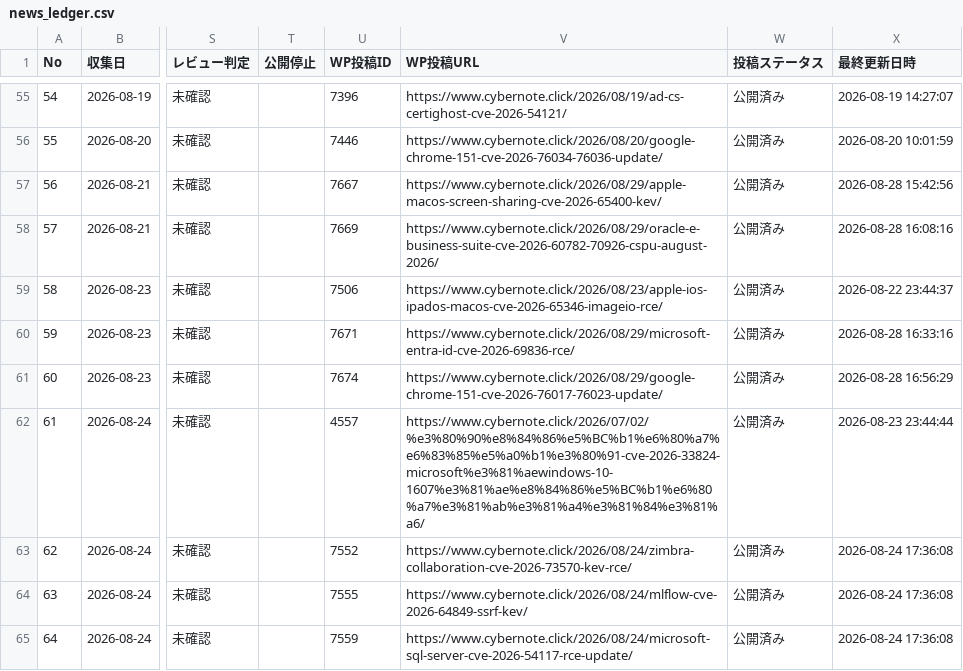
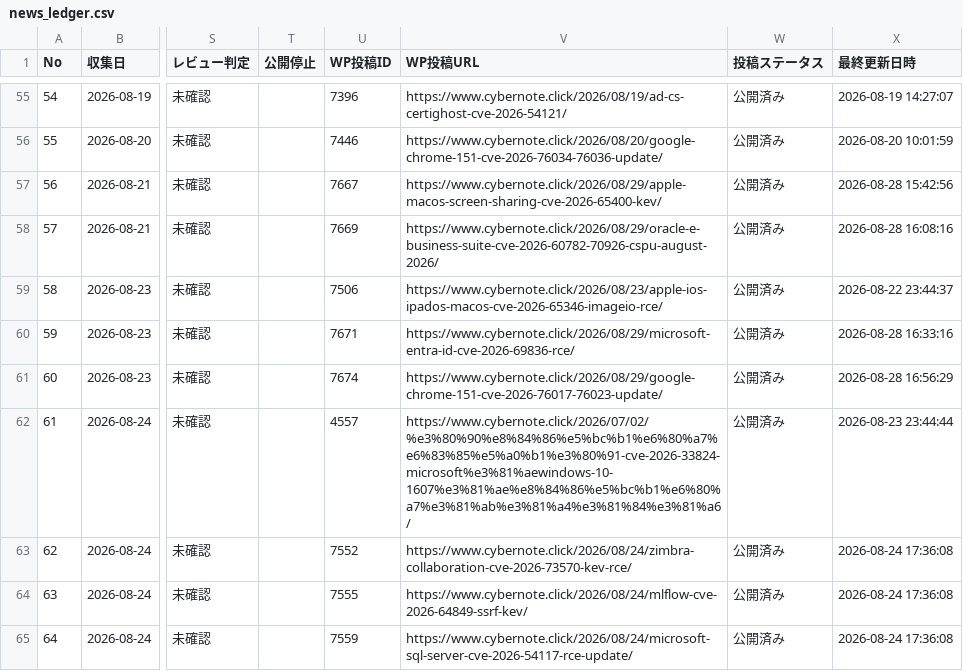
Before and after one commit to Teeeda112923/Wordpress_Post, a CSV file: projects/cybernote-security-news/data/news_ledger.csv, drawn as a sheet; only a part is shown, gaps mark what is left out; the diff covers the shown part only; the diff names each change by its address in the sheet, - before the commit and + after, or states it on an @@ line.

Commit message:
Register CyberNote article No.92

```diff
--- a/projects/cybernote-security-news/data/news_ledger.csv
+++ b/projects/cybernote-security-news/data/news_ledger.csv
-V62 (WP投稿URL): https://www.cybernote.click/2026/07/02/%e3%80%90%e8%84%86%e5%BC%b1%e6%80%a7%e6%83%85%e5%a0%b1%e3%80%91-cve-2026-33824-microsoft%e3%81%aewindows-10-1607%e3%81%ae%e8%84%86%e5%BC%b1%e6%80%a7%e3%81%ab%e3%81%a4%e3%81%84%e3%81%a6/
+V62 (WP投稿URL): https://www.cybernote.click/2026/07/02/%e3%80%90%e8%84%86%e5%bc%b1%e6%80%a7%e6%83%85%e5%a0%b1%e3%80%91-cve-2026-33824-microsoft%e3%81%aewindows-10-1607%e3%81%ae%e8%84%86%e5%bc%b1%e6%80%a7%e3%81%ab%e3%81%a4%e3%81%84%e3%81%a6/
```
Also changed, not shown: 1 added row and 1 edited cell elsewhere in this file.
